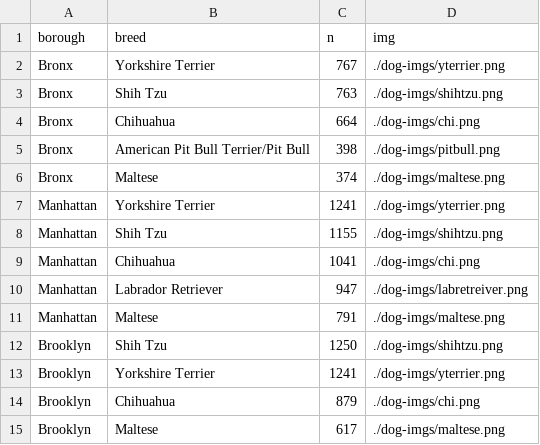
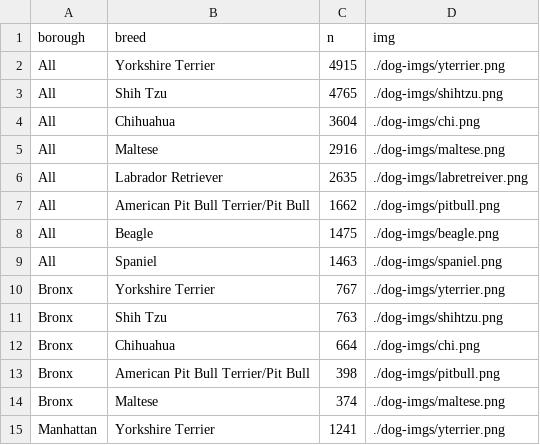
Before and after one commit to sophiebeiers/sophiebeiers.github.io, a CSV file: proj_dogs/data/top5breeds.csv, drawn as a sheet; only a part is shown; the shorter side is filled out with more unchanged rows; the diff names each change by its address in the sheet, - before the commit and + after, or states it on an @@ line.

```diff
--- a/proj_dogs/data/top5breeds.csv
+++ b/proj_dogs/data/top5breeds.csv
+row 2: All | Yorkshire Terrier | 4915 | ./dog-imgs/yterrier.png
+row 3: All | Shih Tzu | 4765 | ./dog-imgs/shihtzu.png
+row 4: All | Chihuahua | 3604 | ./dog-imgs/chi.png
+row 5: All | Maltese | 2916 | ./dog-imgs/maltese.png
+row 6: All | Labrador Retriever | 2635 | ./dog-imgs/labretreiver.png
+row 7: All | American Pit Bull Terrier/Pit Bull | 1662 | ./dog-imgs/pitbull.png
+row 8: All | Beagle | 1475 | ./dog-imgs/beagle.png
+row 9: All | Spaniel | 1463 | ./dog-imgs/spaniel.png
```
Also changed, not shown: 6 other files.
